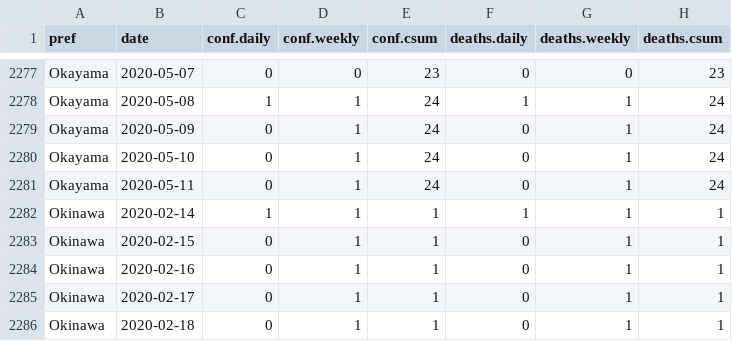
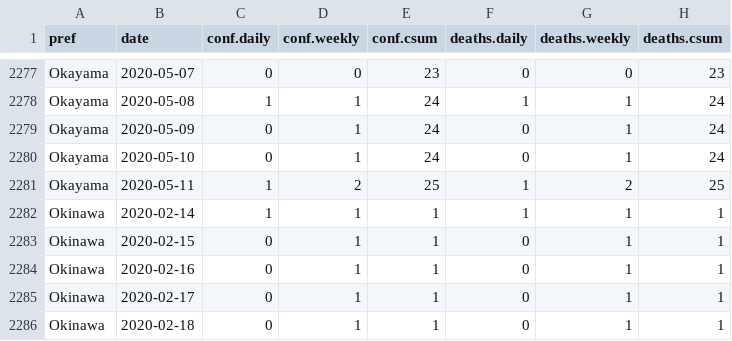
Before and after one commit to graphy-covidjp/xgraphy-covidjp.github.io, a CSV file: csv/cjd-prefs-deaths.csv, drawn as a sheet; only a part is shown, gaps mark what is left out; the diff covers the shown part only.

```diff
--- a/csv/cjd-prefs-deaths.csv
+++ b/csv/cjd-prefs-deaths.csv
@@ -2280,3 +2280,3 @@ Okayama,2020-05-09,0,1,24,0,1,24
 Okayama,2020-05-10,0,1,24,0,1,24
-Okayama,2020-05-11,0,1,24,0,1,24
+Okayama,2020-05-11,1,2,25,1,2,25
 Okinawa,2020-02-14,1,1,1,1,1,1
```
Also changed, not shown: 3 added rows, 3 removed rows and 32 edited cells elsewhere in this file, 40 other files.
